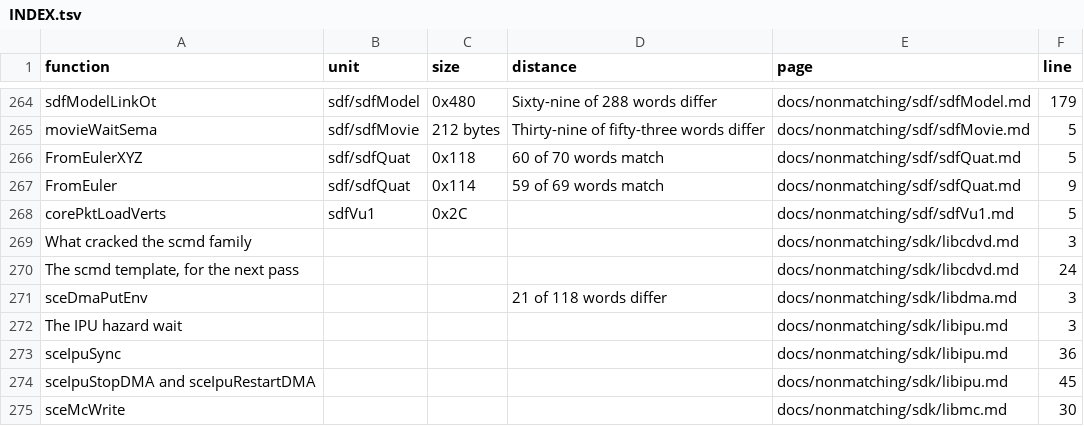
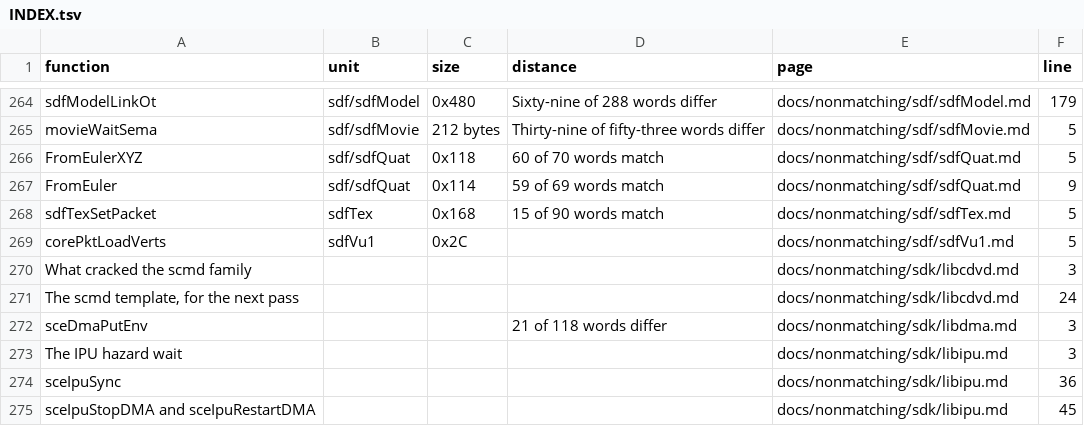
Before and after one commit to Megami-Decomps/smt3-decomp, a TSV file: docs/nonmatching/INDEX.tsv, drawn as a sheet; only a part is shown, gaps mark what is left out; the shorter side is filled out with more unchanged rows; the diff names each change by its address in the sheet, - before the commit and + after, or states it on an @@ line.

```diff
--- a/docs/nonmatching/INDEX.tsv
+++ b/docs/nonmatching/INDEX.tsv
+row 268: sdfTexSetPacket | sdfTex | 0x168 | 15 of 90 words match | docs/nonmatching/sdf/sdfTex.md | 5
```
Also changed, not shown: docs/levers/INDEX.tsv, 6 other files.
